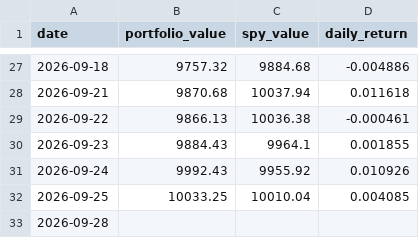
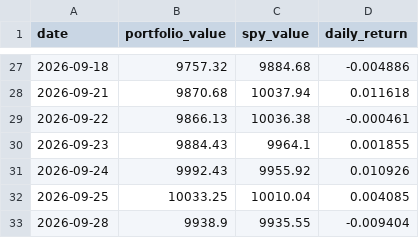
Before and after one commit to RamaAkach/OPIM-5641---Final-Project, a CSV file: results/paper_trading.csv, drawn as a sheet; only a part is shown, gaps mark what is left out.

```diff
--- a/results/paper_trading.csv
+++ b/results/paper_trading.csv
@@ -32,2 +32,2 @@ date,portfolio_value,spy_value,daily_return
 2026-09-25,10033.25,10010.04,0.004085
-2026-09-28,,,
+2026-09-28,9938.9,9935.55,-0.009404
```
Also changed, not shown: results/weight_history.csv, 6 other files.
